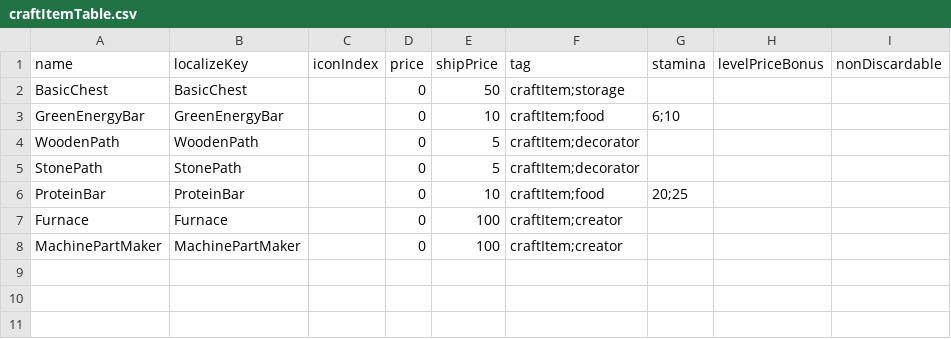
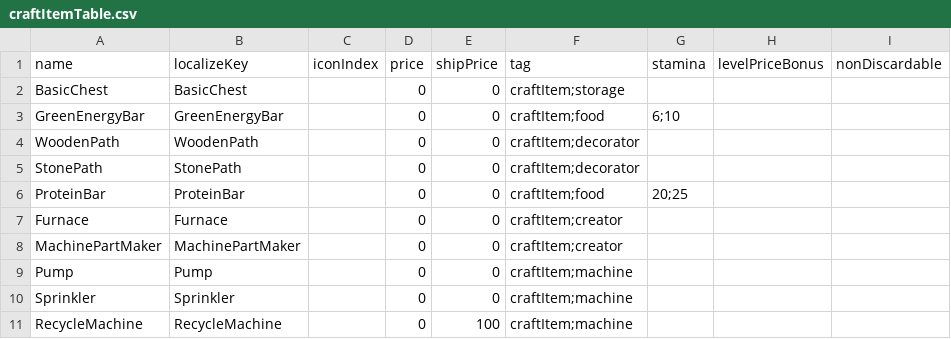
Before and after one commit to dsiver144/PeacefulDaysMZ, a CSV file: data/Database/craftItemTable.csv, drawn as a sheet.

Commit message:
Update item database price

```diff
--- a/data/Database/craftItemTable.csv
+++ b/data/Database/craftItemTable.csv
@@ -1,8 +1,11 @@
 name,localizeKey,iconIndex,price,shipPrice,tag,stamina,levelPriceBonus,nonDiscardable
-BasicChest,BasicChest,,0,50,craftItem;storage,,,
-GreenEnergyBar,GreenEnergyBar,,0,10,craftItem;food,6;10,,
-WoodenPath,WoodenPath,,0,5,craftItem;decorator,,,
-StonePath,StonePath,,0,5,craftItem;decorator,,,
-ProteinBar,ProteinBar,,0,10,craftItem;food,20;25,,
-Furnace,Furnace,,0,100,craftItem;creator,,,
-MachinePartMaker,MachinePartMaker,,0,100,craftItem;creator,,,
+BasicChest,BasicChest,,0,0,craftItem;storage,,,
+GreenEnergyBar,GreenEnergyBar,,0,0,craftItem;food,6;10,,
+WoodenPath,WoodenPath,,0,0,craftItem;decorator,,,
+StonePath,StonePath,,0,0,craftItem;decorator,,,
+ProteinBar,ProteinBar,,0,0,craftItem;food,20;25,,
+Furnace,Furnace,,0,0,craftItem;creator,,,
+MachinePartMaker,MachinePartMaker,,0,0,craftItem;creator,,,
+Pump,Pump,,0,0,craftItem;machine,,,
+Sprinkler,Sprinkler,,0,0,craftItem;machine,,,
+RecycleMachine,RecycleMachine,,0,100,craftItem;machine,,,
```
